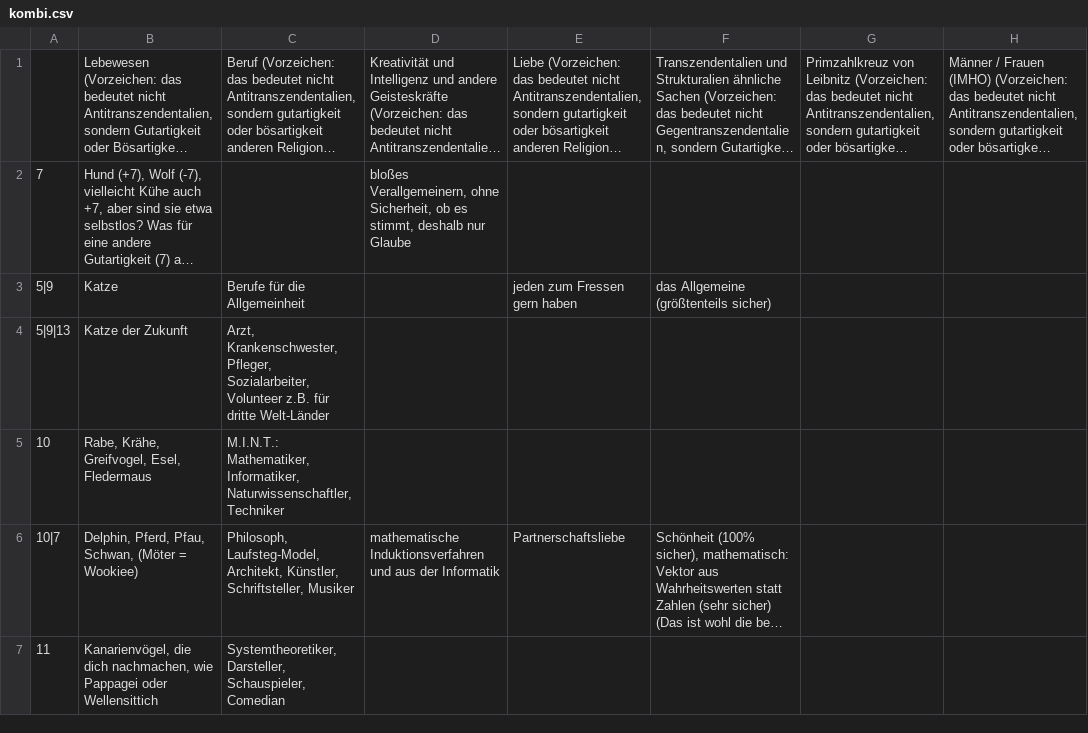
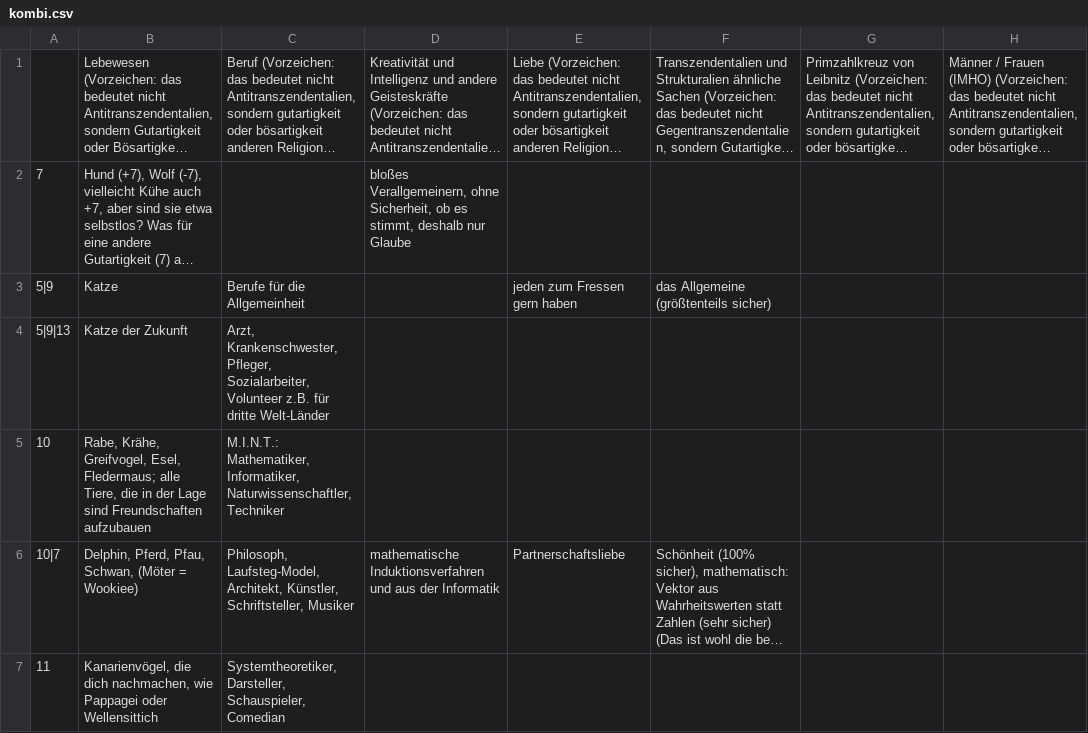
Before and after one commit to githubuser2000/reta-23-07-20, a CSV file: kombi.csv, drawn as a sheet; only a part is shown; long unchanged cells end in …; the diff names each change by its address in the sheet, - before the commit and + after, or states it on an @@ line.

Commit message:
10 sind alle Tiere mit Freundschaften

```diff
--- a/kombi.csv
+++ b/kombi.csv
-B5: …Greifvogel, Esel, Fledermaus
+B5: …Greifvogel, Esel, Fledermaus; alle Tiere, die in der Lage sind Freundschaften aufzubauen
```
